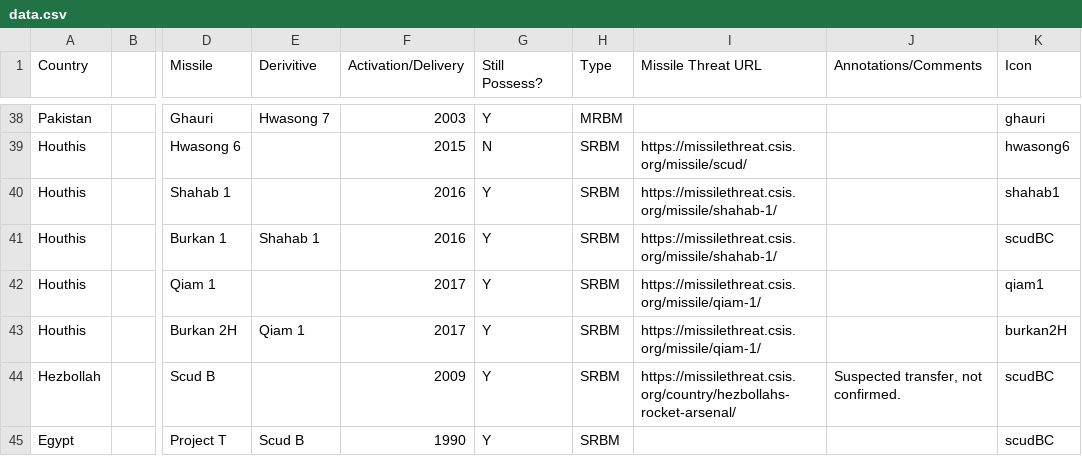
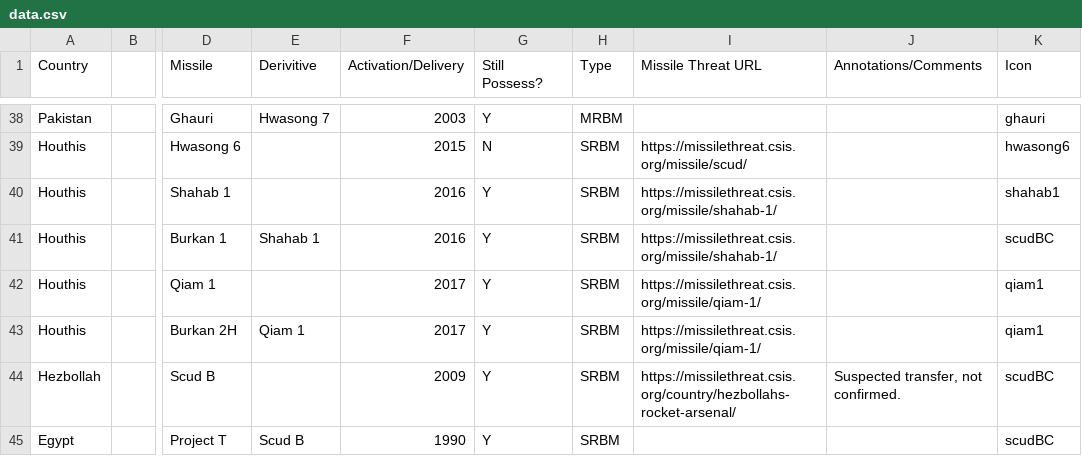
Before and after one commit to urchykli/missile-threat-tree, a CSV file: data.csv, drawn as a sheet; only a part is shown, gaps mark what is left out; the diff names each change by its address in the sheet, - before the commit and + after, or states it on an @@ line.

Commit message:
Missile type colors

```diff
--- a/data.csv
+++ b/data.csv
-K43 (Icon): burkan2H
+K43 (Icon): qiam1
```
Also changed, not shown: 1 other file.
